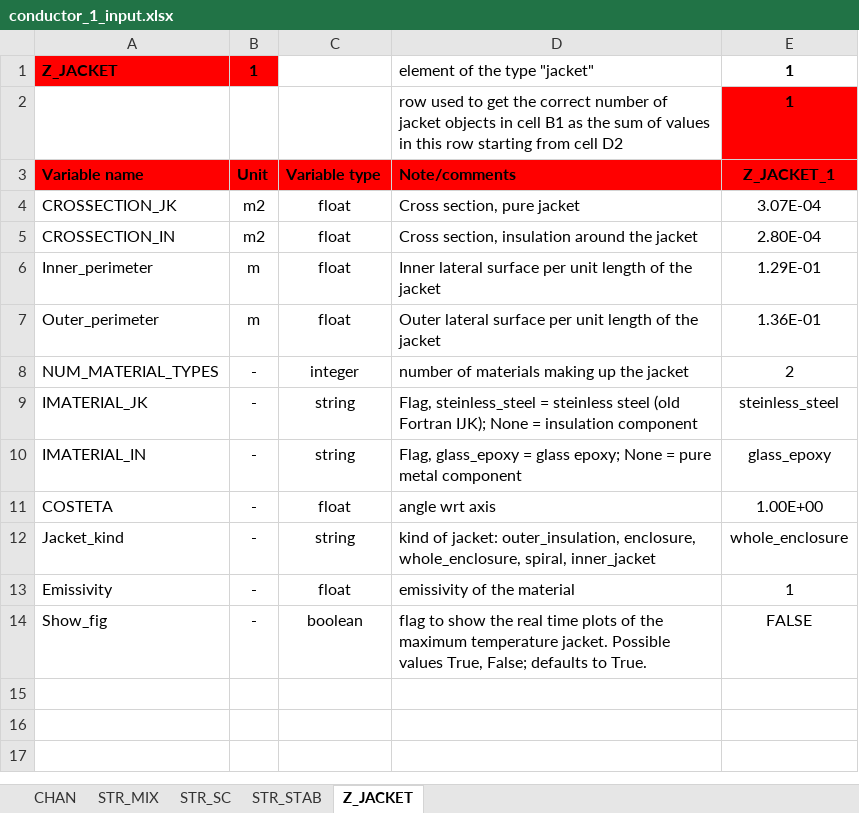
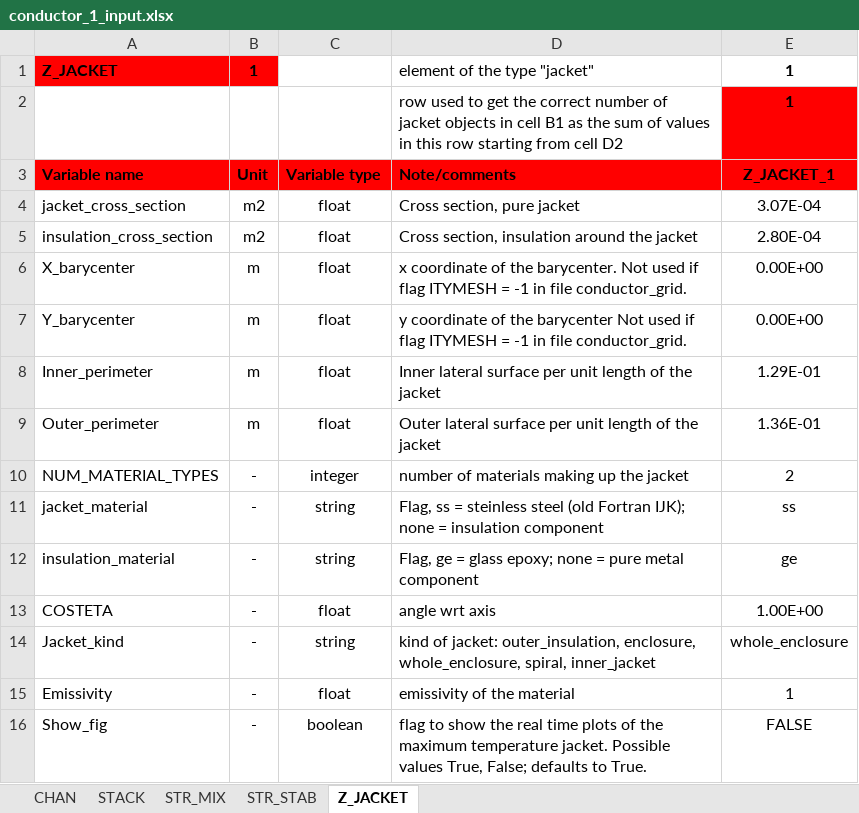
Before and after one commit to MAHTEP/OPENSC2, an Excel workbook: TDD_examples/CASE_1_ITER_like_LTS/conductor_1_input.xlsx, sheet Z_JACKET, drawn as a sheet; values as stored, in another font and other column widths than the file's, no borders; addresses are those after the commit; the diff names each change by its address in the sheet, - before the commit and + after, or states it on an @@ line.

Commit message:
chore: update input file of TDD case1 to last version
Updated input files used to run the test case 1 for the TDD to the last version already available in folder ..\source_code\input_files\input_file_template.

modified:   ../TDD_examples/CASE_1_ITER_like_LTS/conductor_1_coupling.xlsx
modified:   ../TDD_examples/CASE_1_ITER_like_LTS/conductor_1_input.xlsx
modified:   ../TDD_examples/CASE_1_ITER_like_LTS/conductor_1_operation.xlsx
modified:   ../TDD_examples/CASE_1_ITER_like_LTS/conductor_definition.xlsx
modified:   ../TDD_examples/CASE_1_ITER_like_LTS/conductor_diagnostic.xlsx
modified:   ../TDD_examples/CASE_1_ITER_like_LTS/conductor_grid.xlsx
modified:   ../TDD_examples/CASE_1_ITER_like_LTS/environment_input.xlsx
modified:   ../TDD_examples/CASE_1_ITER_like_LTS/transitory_input.xlsx

```diff
--- a/TDD_examples/CASE_1_ITER_like_LTS/conductor_1_input.xlsx (sheet Z_JACKET)
+++ b/TDD_examples/CASE_1_ITER_like_LTS/conductor_1_input.xlsx (sheet Z_JACKET)
-sheet tab: STR_SC
+sheet tab: STACK
@@ sheet tab order changed: CHAN | STACK | STR_MIX | STR_STAB | Z_JACKET @@
-A4: CROSSECTION_JK
+A4: jacket_cross_section
-A5: CROSSECTION_IN
+A5: insulation_cross_section
+row 6: X_barycenter | m | float | x coordinate of the barycenter. Not used if flag ITYMESH = -1 in file conductor_grid. | 0.00E+00
+row 7: Y_barycenter | m | float | y coordinate of the barycenter Not used if flag ITYMESH = -1 in file conductor_grid. | 0.00E+00
-A11: IMATERIAL_JK
+A11: jacket_material
-D11: Flag, steinless_steel = steinless steel (old Fortran IJK); None = insulation…
+D11: Flag, ss = steinless steel (old Fortran IJK); none = insulation…
-E11: steinless_steel
+E11: ss
-A12: IMATERIAL_IN
+A12: insulation_material
-D12: Flag, glass_epoxy = glass epoxy; None = pure…
+D12: Flag, ge = glass epoxy; none = pure…
-E12: glass_epoxy
+E12: ge
```
Also changed, not shown: sheet STACK, sheet STR_MIX, sheet CHAN, sheet STR_STAB, formulas that keep their value, TDD_examples/CASE_1_ITER_like_LTS/conductor_1_coupling.xlsx, TDD_examples/CASE_1_ITER_like_LTS/conductor_1_operation.xlsx, 5 other files.
